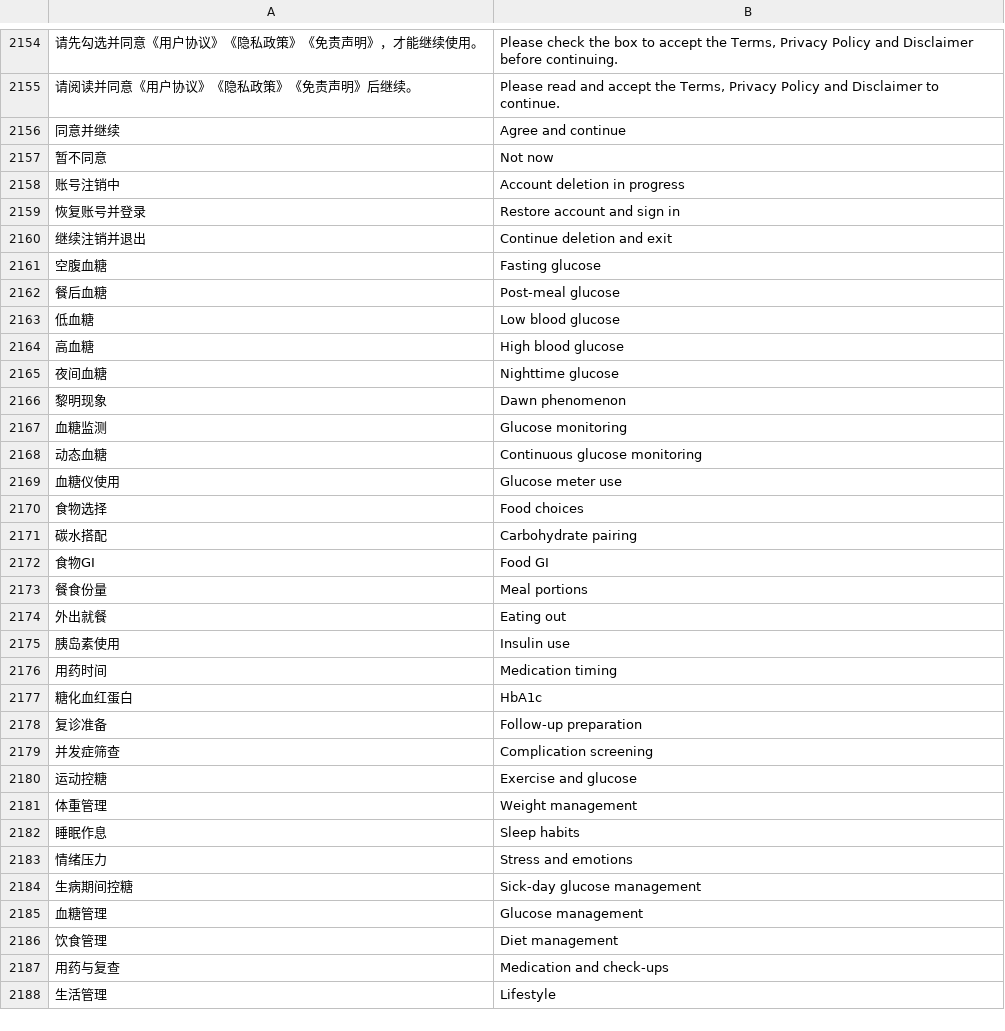
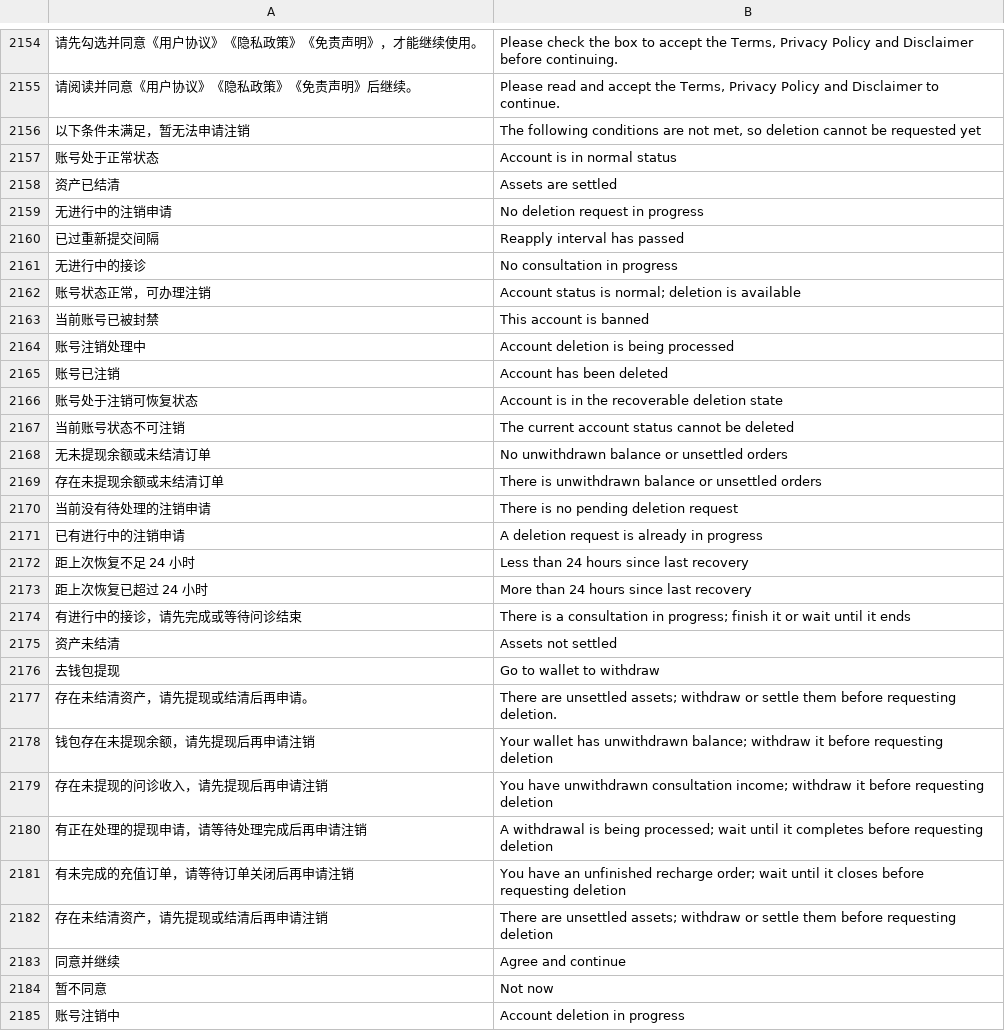
Before and after one commit to xiaoyejinjier/GlucoPilot-frontend, a TSV file: tools/i18n/en.tsv, drawn as a sheet; only a part is shown, gaps mark what is left out; the shorter side is filled out with more unchanged rows; the diff names each change by its address in the sheet, - before the commit and + after, or states it on an @@ line.

```diff
--- a/tools/i18n/en.tsv
+++ b/tools/i18n/en.tsv
+row 2156: 以下条件未满足，暂无法申请注销 | The following conditions are not met, so deletion cannot be requested yet
+row 2157: 账号处于正常状态 | Account is in normal status
+row 2158: 资产已结清 | Assets are settled
+row 2159: 无进行中的注销申请 | No deletion request in progress
+row 2160: 已过重新提交间隔 | Reapply interval has passed
+row 2161: 无进行中的接诊 | No consultation in progress
+row 2162: 账号状态正常，可办理注销 | Account status is normal; deletion is available
+row 2163: 当前账号已被封禁 | This account is banned
+row 2164: 账号注销处理中 | Account deletion is being processed
+row 2165: 账号已注销 | Account has been deleted
+row 2166: 账号处于注销可恢复状态 | Account is in the recoverable deletion state
+row 2167: 当前账号状态不可注销 | The current account status cannot be deleted
+row 2168: 无未提现余额或未结清订单 | No unwithdrawn balance or unsettled orders
+row 2169: 存在未提现余额或未结清订单 | There is unwithdrawn balance or unsettled orders
+row 2170: 当前没有待处理的注销申请 | There is no pending deletion request
+row 2171: 已有进行中的注销申请 | A deletion request is already in progress
+row 2172: 距上次恢复不足 24 小时 | Less than 24 hours since last recovery
+row 2173: 距上次恢复已超过 24 小时 | More than 24 hours since last recovery
+row 2174: 有进行中的接诊，请先完成或等待问诊结束 | There is a consultation in progress; finish it or wait until it ends
+row 2175: 资产未结清 | Assets not settled
+row 2176: 去钱包提现 | Go to wallet to withdraw
+row 2177: 存在未结清资产，请先提现或结清后再申请。 | There are unsettled assets; withdraw or settle them before requesting deletion.
+row 2178: 钱包存在未提现余额，请先提现后再申请注销 | Your wallet has unwithdrawn balance; withdraw it before requesting deletion
+row 2179: 存在未提现的问诊收入，请先提现后再申请注销 | You have unwithdrawn consultation income; withdraw it before requesting deletion
+row 2180: 有正在处理的提现申请，请等待处理完成后再申请注销 | A withdrawal is being processed; wait until it completes before requesting deletion
+row 2181: 有未完成的充值订单，请等待订单关闭后再申请注销 | You have an unfinished recharge order; wait until it closes before requesting deletion
+row 2182: 存在未结清资产，请先提现或结清后再申请注销 | There are unsettled assets; withdraw or settle them before requesting deletion
```
Also changed, not shown: 6 other files.
